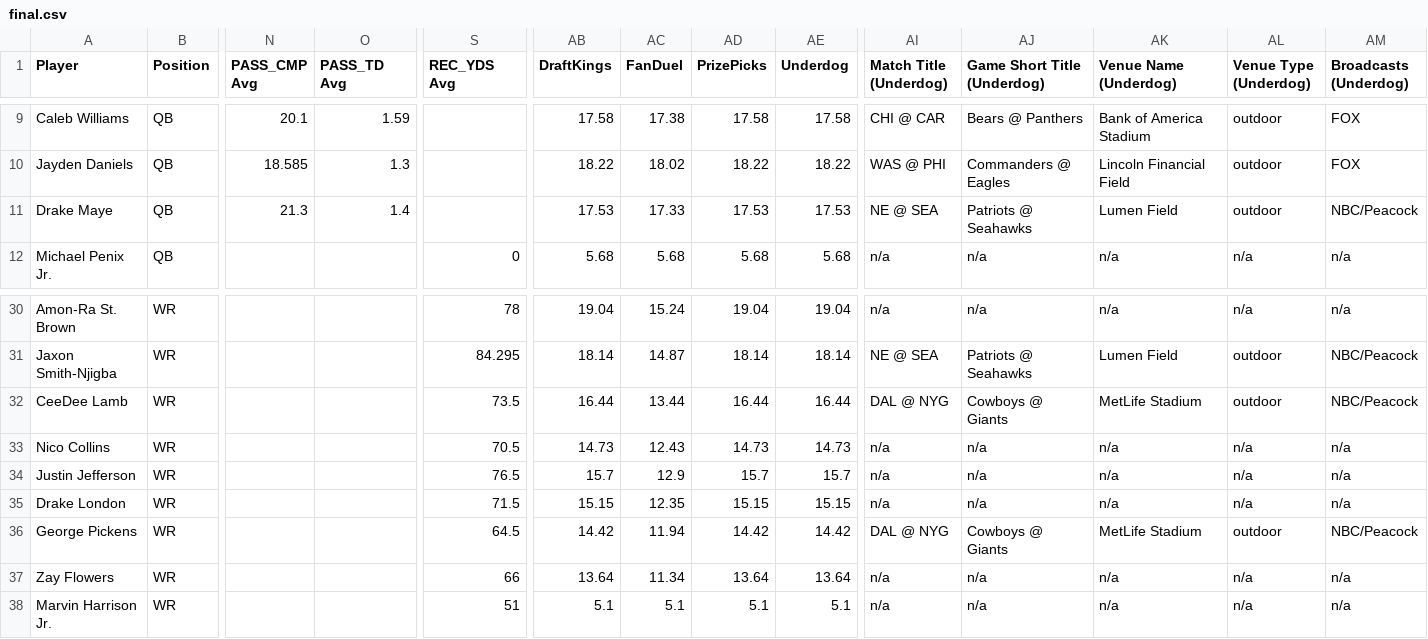
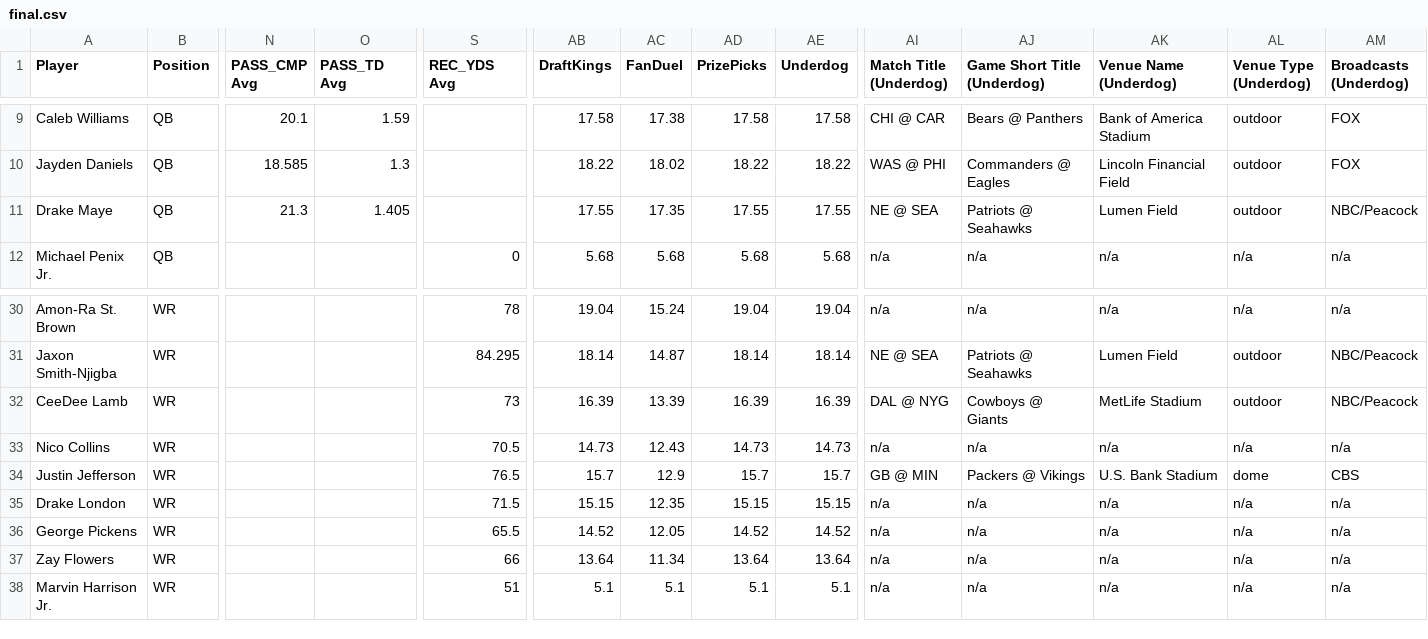
Before and after one commit to 925Sports/925Sports-nfl-dfs-data, a CSV file: final.csv, drawn as a sheet; only a part is shown, gaps mark what is left out; the diff names each change by its address in the sheet, - before the commit and + after, or states it on an @@ line.

```diff
--- a/final.csv
+++ b/final.csv
-O11 (PASS_TD Avg): 1.4
+O11 (PASS_TD Avg): 1.405
-AB11 (DraftKings): 17.53
+AB11 (DraftKings): 17.55
-AC11 (FanDuel): 17.33
+AC11 (FanDuel): 17.35
-AD11 (PrizePicks): 17.53
+AD11 (PrizePicks): 17.55
-AE11 (Underdog): 17.53
+AE11 (Underdog): 17.55
-S32 (REC_YDS Avg): 73.5
+S32 (REC_YDS Avg): 73
-AB32 (DraftKings): 16.44
+AB32 (DraftKings): 16.39
-AC32 (FanDuel): 13.44
+AC32 (FanDuel): 13.39
-AD32 (PrizePicks): 16.44
+AD32 (PrizePicks): 16.39
-AE32 (Underdog): 16.44
+AE32 (Underdog): 16.39
-AI34 (Match Title (Underdog)): n/a
+AI34 (Match Title (Underdog)): GB @ MIN
-AJ34 (Game Short Title (Underdog)): n/a
+AJ34 (Game Short Title (Underdog)): Packers @ Vikings
-AK34 (Venue Name (Underdog)): n/a
+AK34 (Venue Name (Underdog)): U.S. Bank Stadium
-AL34 (Venue Type (Underdog)): n/a
+AL34 (Venue Type (Underdog)): dome
-AM34 (Broadcasts (Underdog)): n/a
+AM34 (Broadcasts (Underdog)): CBS
-S36 (REC_YDS Avg): 64.5
+S36 (REC_YDS Avg): 65.5
-AB36 (DraftKings): 14.42
+AB36 (DraftKings): 14.52
-AC36 (FanDuel): 11.94
+AC36 (FanDuel): 12.05
-AD36 (PrizePicks): 14.42
+AD36 (PrizePicks): 14.52
-AE36 (Underdog): 14.42
+AE36 (Underdog): 14.52
-AI36 (Match Title (Underdog)): DAL @ NYG
+AI36 (Match Title (Underdog)): n/a
-AJ36 (Game Short Title (Underdog)): Cowboys @ Giants
+AJ36 (Game Short Title (Underdog)): n/a
-AK36 (Venue Name (Underdog)): MetLife Stadium
+AK36 (Venue Name (Underdog)): n/a
-AL36 (Venue Type (Underdog)): outdoor
+AL36 (Venue Type (Underdog)): n/a
-AM36 (Broadcasts (Underdog)): NBC/Peacock
+AM36 (Broadcasts (Underdog)): n/a
```
Also changed, not shown: players.csv.
